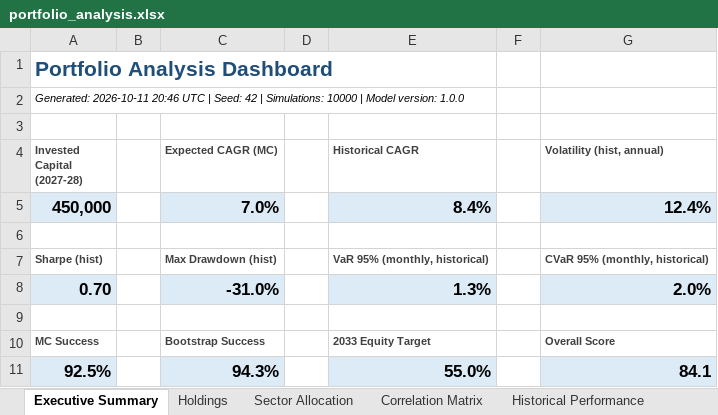
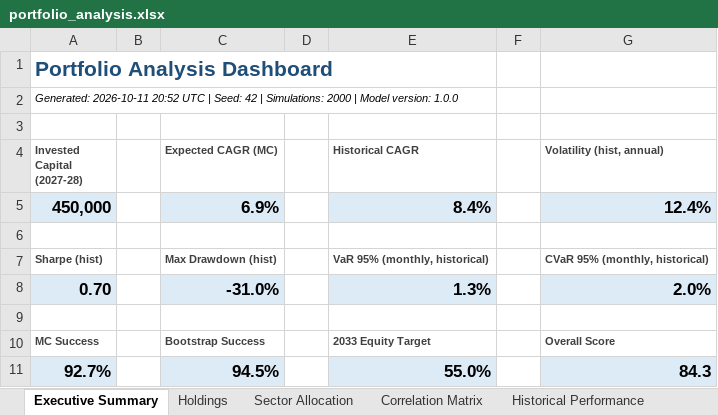
Before and after one commit to Shrek123-debug/Wharton-Models-, an Excel workbook: portfolio_model/outputs/spreadsheet/portfolio_analysis.xlsx, sheet Executive Summary, drawn as a sheet; values as stored, in another font and other column widths than the file's, no borders; removed rows and columns are numbered as before the commit, all else as after; the diff names each change by its address in the sheet, - before the commit and + after, or states it on an @@ line.

```diff
--- a/portfolio_model/outputs/spreadsheet/portfolio_analysis.xlsx (sheet Executive Summary)
+++ b/portfolio_model/outputs/spreadsheet/portfolio_analysis.xlsx (sheet Executive Summary)
-A2 (Invested Capital (2027-28)): Generated: 2026-10-11 20:46 UTC | Seed: 42 | Simulations: 10000 | Model…
+A2 (Invested Capital (2027-28)): Generated: 2026-10-11 20:52 UTC | Seed: 42 | Simulations: 2000 | Model…
-C5 (Expected CAGR (MC)): 7.0%
+C5 (Expected CAGR (MC)): 6.9%
-row 11: 92.5% |  | 94.3% |  | 55.0% |  | 84.1
+row 11: 92.7% |  | 94.5% |  | 55.0% |  | 84.3
```
Also changed, not shown: sheet Monte Carlo, sheet Historical Bootstrap, sheet Sensitivity, sheet Risk, sheet Rule Flags, sheet Model Comparison, 1 more sheet, other sheet tabs, 9 other files.
